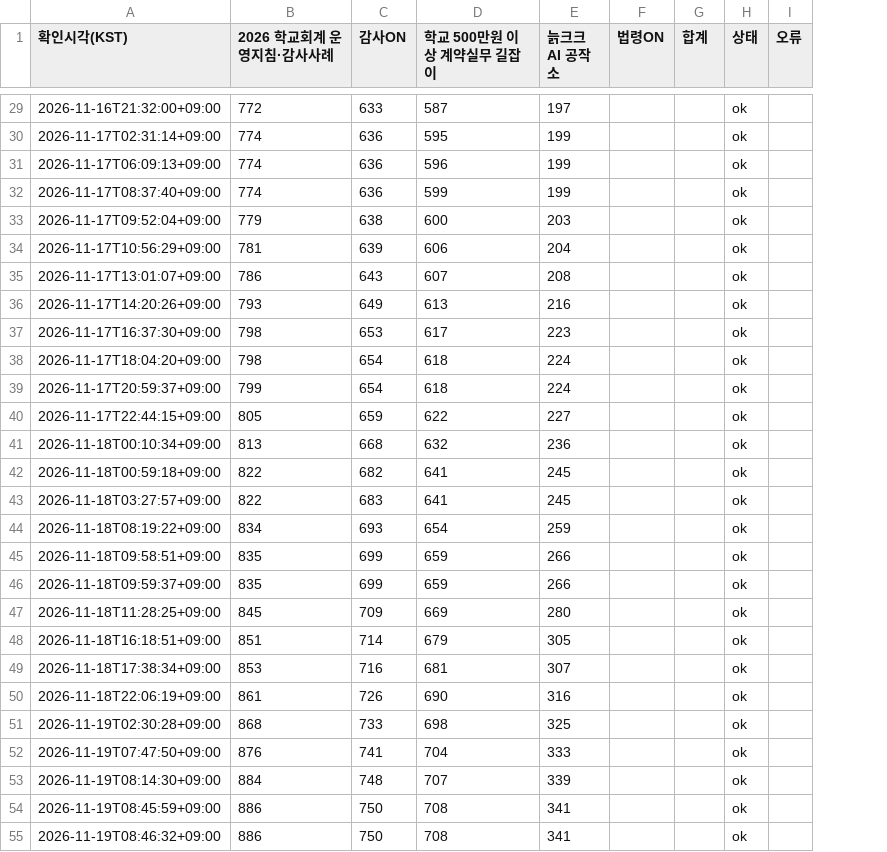
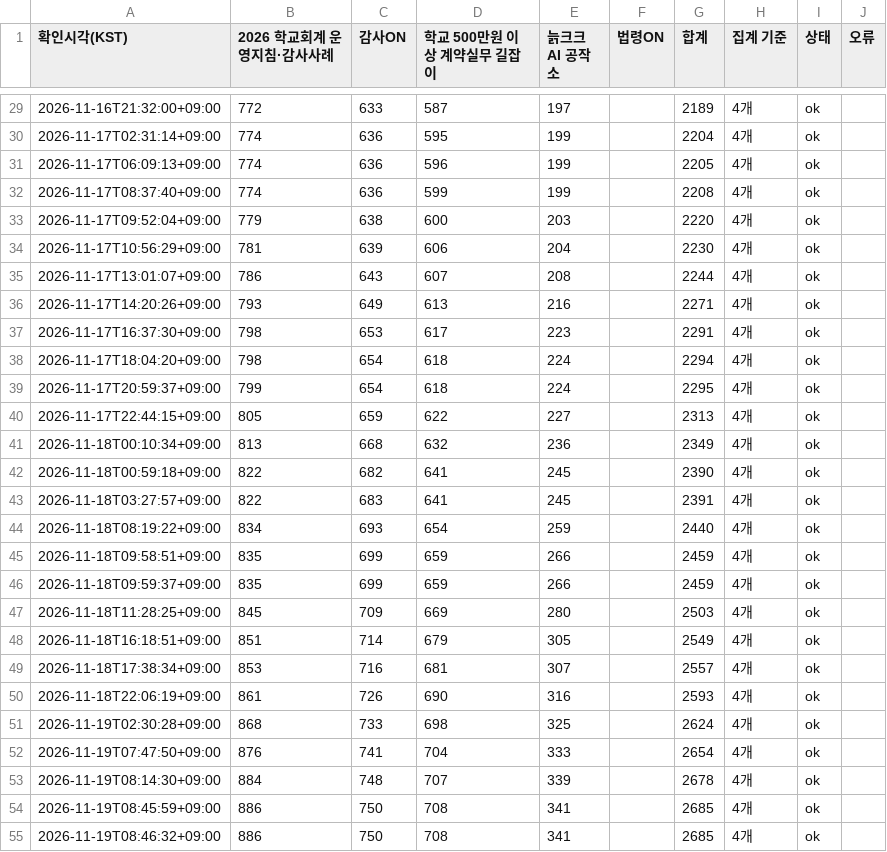
Before and after one commit to jeonbuk-audit-search/audit-search, a CSV file: view-monitor/data/history.csv, drawn as a sheet; only a part is shown, gaps mark what is left out; the diff covers the shown part only; the diff names each change by its address in the sheet, - before the commit and + after, or states it on an @@ line.

```diff
--- a/view-monitor/data/history.csv
+++ b/view-monitor/data/history.csv
+column H (집계 기준), rows 29-55: all 4개
-G29 (합계): (empty)
+G29 (합계): 2189
-G30 (합계): (empty)
+G30 (합계): 2204
-G31 (합계): (empty)
+G31 (합계): 2205
-G32 (합계): (empty)
+G32 (합계): 2208
-G33 (합계): (empty)
+G33 (합계): 2220
-G34 (합계): (empty)
+G34 (합계): 2230
-G35 (합계): (empty)
+G35 (합계): 2244
-G36 (합계): (empty)
+G36 (합계): 2271
-G37 (합계): (empty)
+G37 (합계): 2291
-G38 (합계): (empty)
+G38 (합계): 2294
-G39 (합계): (empty)
+G39 (합계): 2295
-G40 (합계): (empty)
+G40 (합계): 2313
-G41 (합계): (empty)
+G41 (합계): 2349
-G42 (합계): (empty)
+G42 (합계): 2390
-G43 (합계): (empty)
+G43 (합계): 2391
-G44 (합계): (empty)
+G44 (합계): 2440
-G45:G46 (합계): (empty)
+G45:G46 (합계): 2459
-G47 (합계): (empty)
+G47 (합계): 2503
-G48 (합계): (empty)
+G48 (합계): 2549
-G49 (합계): (empty)
+G49 (합계): 2557
-G50 (합계): (empty)
+G50 (합계): 2593
-G51 (합계): (empty)
+G51 (합계): 2624
-G52 (합계): (empty)
+G52 (합계): 2654
-G53 (합계): (empty)
+G53 (합계): 2678
-G54:G55 (합계): (empty)
+G54:G55 (합계): 2685
```
Also changed, not shown: 1 added row and 32 edited cells elsewhere in this file, 1 other file.
